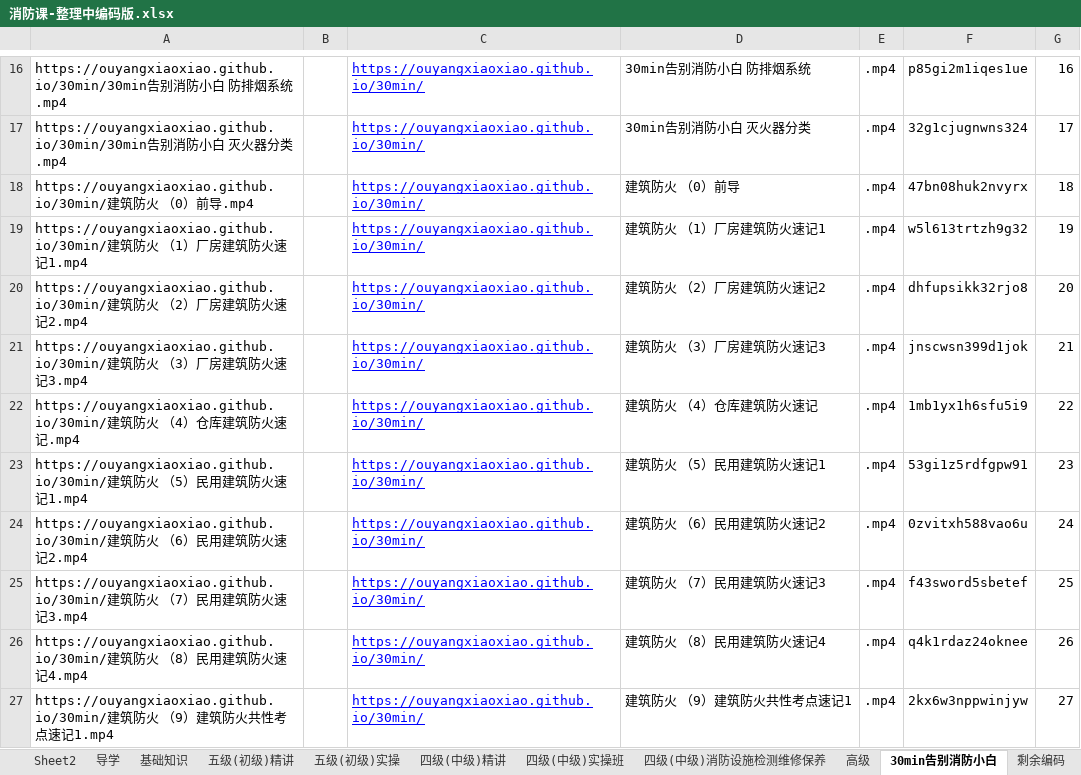
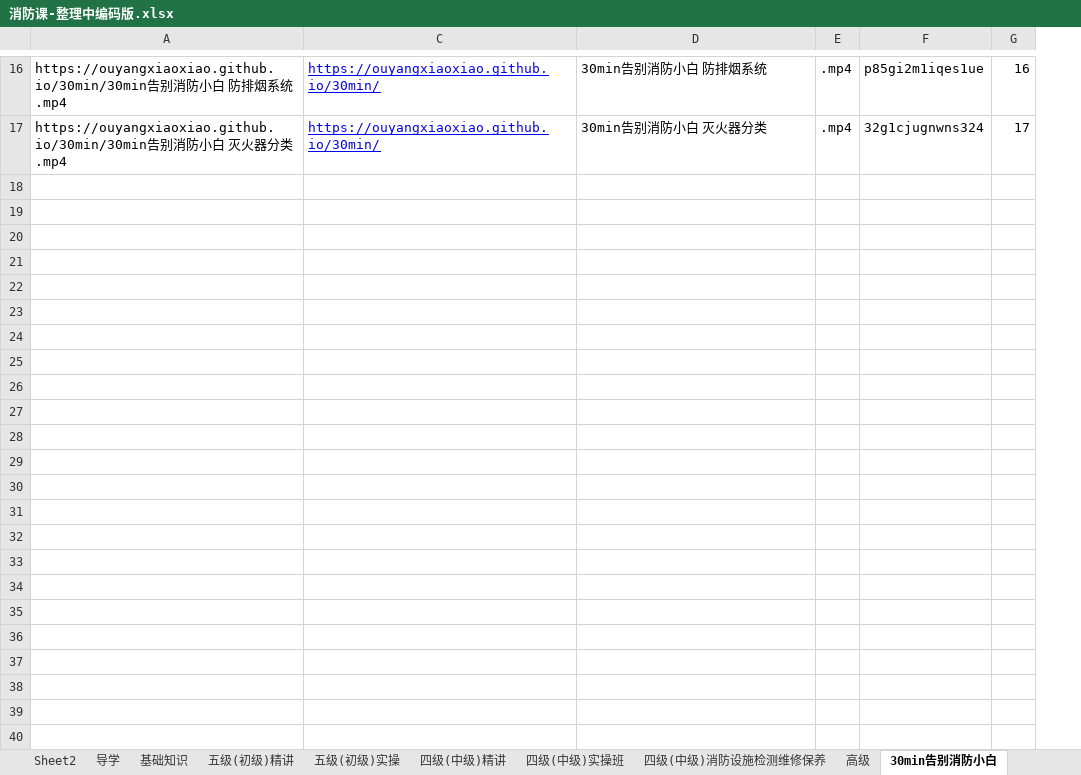
Before and after one commit to ouyangxiaoxiao/html, an Excel workbook: 消防设施操作员/功能/消防课-整理中编码版.xlsx, sheet 30min告别消防小白, drawn as a sheet; only a part is shown, gaps mark what is left out; values as stored, in another font and other column widths than the file's, no borders; the diff covers the shown part only; the diff names each change by its address in the sheet, - before the commit and + after, or states it on an @@ line.

```diff
--- a/消防设施操作员/功能/消防课-整理中编码版.xlsx (sheet 30min告别消防小白)
+++ b/消防设施操作员/功能/消防课-整理中编码版.xlsx (sheet 30min告别消防小白)
@@ column B hidden, empty @@
-row 18: https://ouyangxiaoxiao.github.io/30min/建筑防火 （0）前导.mp4 |  | https://ouyangxiaoxiao.github.io/30min/ | 建筑防火 （0）前导 | .mp4 | 47bn08huk2nvyrx | 18
-row 19: https://ouyangxiaoxiao.github.io/30min/建筑防火 （1）厂房建筑防火速记1.mp4 |  | https://ouyangxiaoxiao.github.io/30min/ | 建筑防火 （1）厂房建筑防火速记1 | .mp4 | w5l613trtzh9g32 | 19
-row 20: https://ouyangxiaoxiao.github.io/30min/建筑防火 （2）厂房建筑防火速记2.mp4 |  | https://ouyangxiaoxiao.github.io/30min/ | 建筑防火 （2）厂房建筑防火速记2 | .mp4 | dhfupsikk32rjo8 | 20
-row 21: https://ouyangxiaoxiao.github.io/30min/建筑防火 （3）厂房建筑防火速记3.mp4 |  | https://ouyangxiaoxiao.github.io/30min/ | 建筑防火 （3）厂房建筑防火速记3 | .mp4 | jnscwsn399d1jok | 21
-row 22: https://ouyangxiaoxiao.github.io/30min/建筑防火 （4）仓库建筑防火速记.mp4 |  | https://ouyangxiaoxiao.github.io/30min/ | 建筑防火 （4）仓库建筑防火速记 | .mp4 | 1mb1yx1h6sfu5i9 | 22
-row 23: https://ouyangxiaoxiao.github.io/30min/建筑防火 （5）民用建筑防火速记1.mp4 |  | https://ouyangxiaoxiao.github.io/30min/ | 建筑防火 （5）民用建筑防火速记1 | .mp4 | 53gi1z5rdfgpw91 | 23
-row 24: https://ouyangxiaoxiao.github.io/30min/建筑防火 （6）民用建筑防火速记2.mp4 |  | https://ouyangxiaoxiao.github.io/30min/ | 建筑防火 （6）民用建筑防火速记2 | .mp4 | 0zvitxh588vao6u | 24
-row 25: https://ouyangxiaoxiao.github.io/30min/建筑防火 （7）民用建筑防火速记3.mp4 |  | https://ouyangxiaoxiao.github.io/30min/ | 建筑防火 （7）民用建筑防火速记3 | .mp4 | f43sword5sbetef | 25
-row 26: https://ouyangxiaoxiao.github.io/30min/建筑防火 （8）民用建筑防火速记4.mp4 |  | https://ouyangxiaoxiao.github.io/30min/ | 建筑防火 （8）民用建筑防火速记4 | .mp4 | q4k1rdaz24oknee | 26
-row 27: https://ouyangxiaoxiao.github.io/30min/建筑防火 （9）建筑防火共性考点速记1.mp4 |  | https://ouyangxiaoxiao.github.io/30min/ | 建筑防火 （9）建筑防火共性考点速记1 | .mp4 | 2kx6w3nppwinjyw | 27
```
Also changed, not shown: 27 removed rows elsewhere in this sheet, other sheet tabs, 3 other files.
